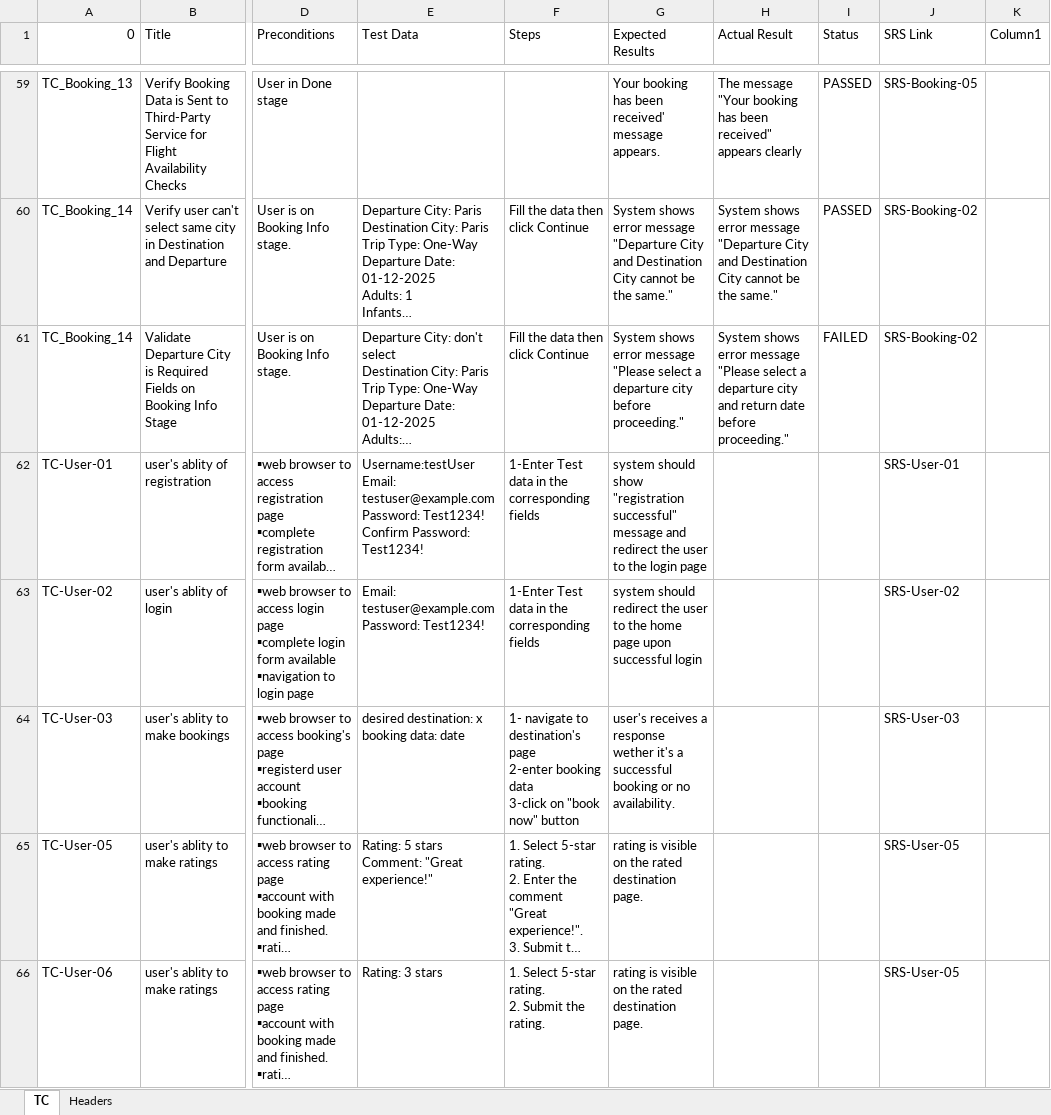
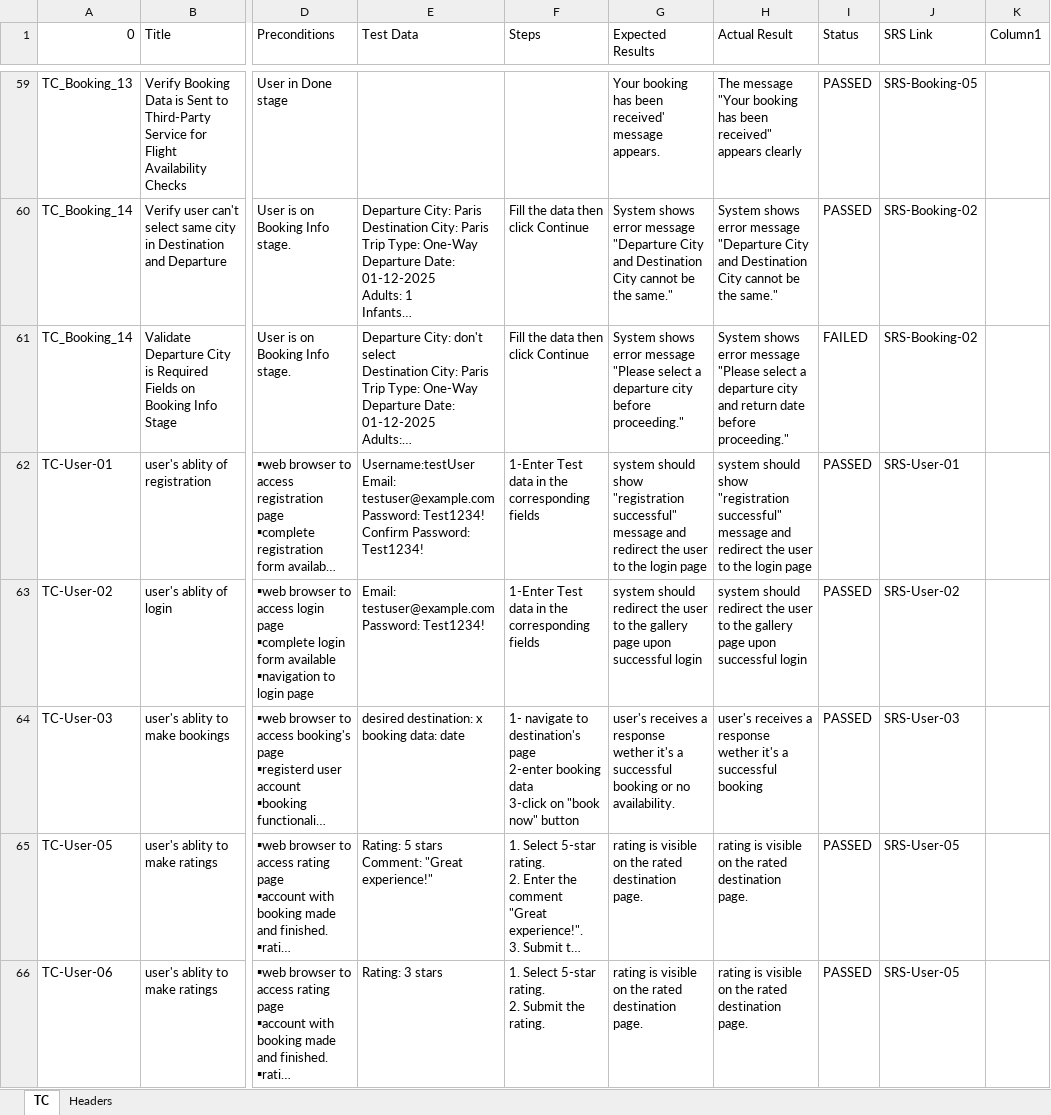
Before and after one commit to Mohamed-Mohsen98/Travel-Advisor-Web-Application, an Excel workbook: Requirments/TC_Travel_Advisor_Web_Application.xlsx, sheet TC, drawn as a sheet; only a part is shown, gaps mark what is left out; long unchanged cells end in …; values as stored, in another font and other column widths than the file's, no cell formats; table styles not drawn; the diff covers the shown part only; the diff names each change by its address in the sheet, - before the commit and + after, or states it on an @@ line.

Commit message:
TC_V2.0

```diff
--- a/Requirments/TC_Travel_Advisor_Web_Application.xlsx (sheet TC)
+++ b/Requirments/TC_Travel_Advisor_Web_Application.xlsx (sheet TC)
-H62 (Actual Result): (empty)
+H62 (Actual Result): system should show "registration successful" message and redirect the user to the login page
-I62:I66 (Status): (empty)
+I62:I66 (Status): PASSED
-G63 (Expected Results): …to the home page upon…
+G63 (Expected Results): …to the gallery page upon…
-H63 (Actual Result): (empty)
+H63 (Actual Result): system should redirect the user to the gallery page upon successful login
-H64 (Actual Result): (empty)
+H64 (Actual Result): user's receives a response wether it's a successful booking
-H65:H66 (Actual Result): (empty)
+H65:H66 (Actual Result): rating is visible on the rated destination page.
```
Also changed, not shown: 11 edited cells elsewhere in this sheet, cell formats.
